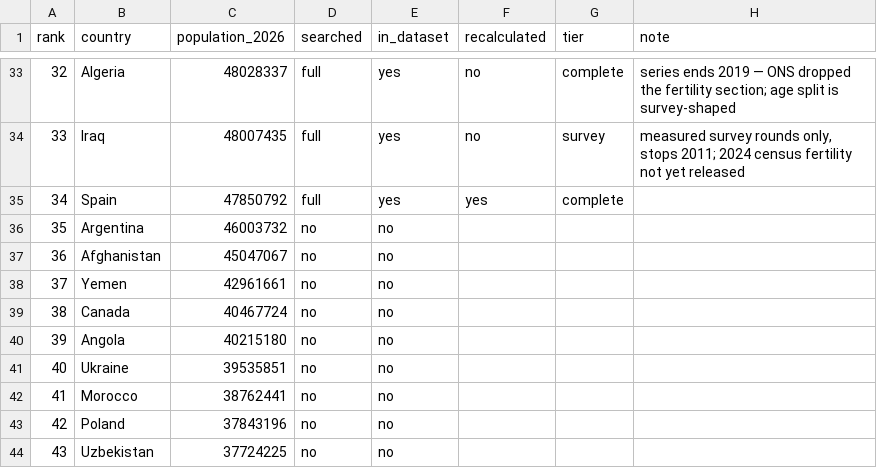
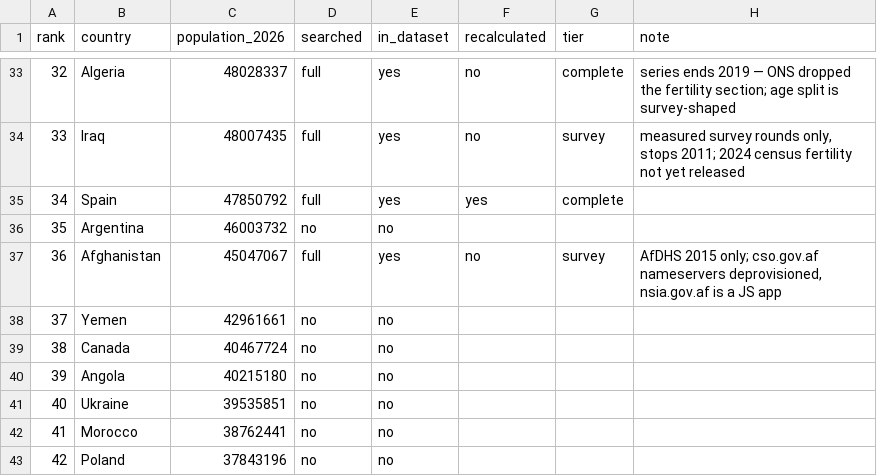
Before and after one commit to owid/etl, a CSV file: scripts/tfr/top100.csv, drawn as a sheet; only a part is shown, gaps mark what is left out; the shorter side is filled out with more unchanged rows.

```diff
--- a/scripts/tfr/top100.csv
+++ b/scripts/tfr/top100.csv
@@ -36,3 +36,3 @@ rank,country,population_2026,searched,in_dataset,recalculated,tier,note
 35,Argentina,46003732,no,no,,,
-36,Afghanistan,45047067,no,no,,,
+36,Afghanistan,45047067,full,yes,no,survey,"AfDHS 2015 only; cso.gov.af nameservers deprovisioned, nsia.gov.af is a JS app"
 37,Yemen,42961661,no,no,,,
```
Also changed, not shown: 2 other files.
